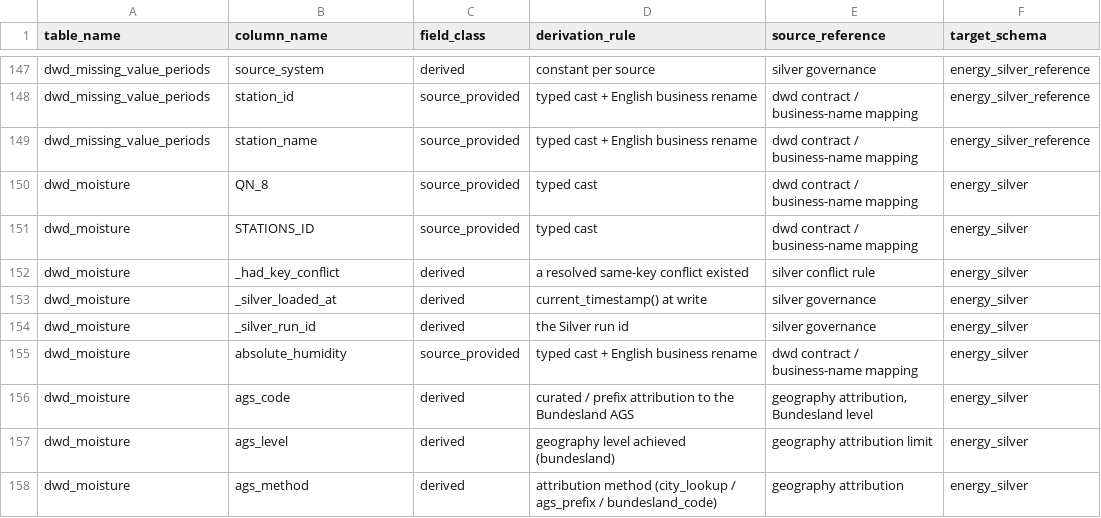
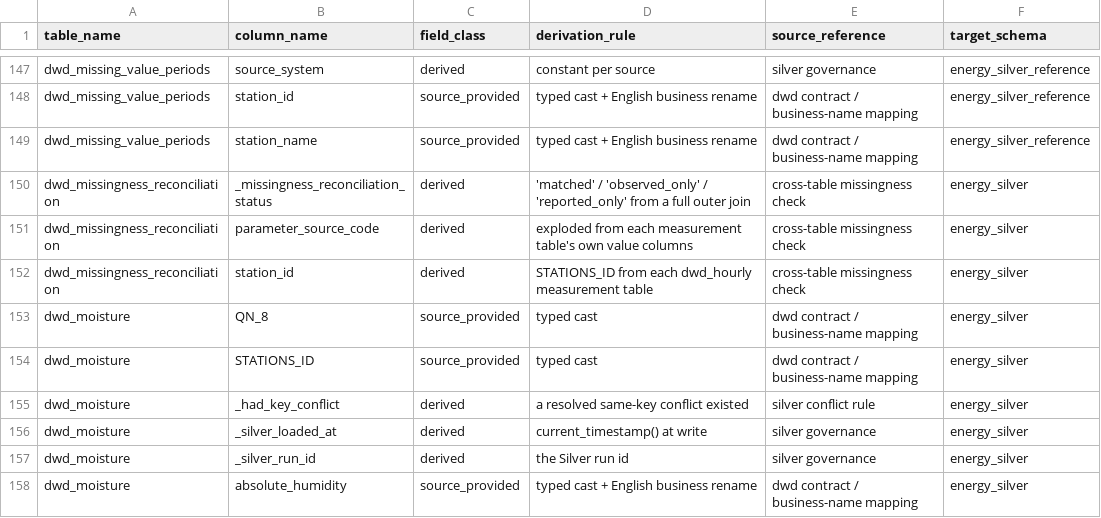
Before and after one commit to shariq02/Energy_Commerce_Retail_Media_Platform, a CSV file: src/schemas/field_classes/energy_silver_field_classes.csv, drawn as a sheet; only a part is shown, gaps mark what is left out; the shorter side is filled out with more unchanged rows; the diff covers the shown part only.

```diff
--- a/src/schemas/field_classes/energy_silver_field_classes.csv
+++ b/src/schemas/field_classes/energy_silver_field_classes.csv
@@ -149,2 +149,5 @@ dwd_missing_value_periods,station_id,source_provided,typed cast + English busine
 dwd_missing_value_periods,station_name,source_provided,typed cast + English business rename,dwd contract / business-name mapping,energy_silver_reference
+dwd_missingness_reconciliation,_missingness_reconciliation_status,derived,'matched' / 'observed_only' / 'reported_only' from a full outer join,cross-table missingness check,energy_silver
+dwd_missingness_reconciliation,parameter_source_code,derived,exploded from each measurement table's own value columns,cross-table missingness check,energy_silver
+dwd_missingness_reconciliation,station_id,derived,STATIONS_ID from each dwd_hourly measurement table,cross-table missingness check,energy_silver
 dwd_moisture,QN_8,source_provided,typed cast,dwd contract / business-name mapping,energy_silver
```
Also changed, not shown: 23 added rows elsewhere in this file, 3 other files.
